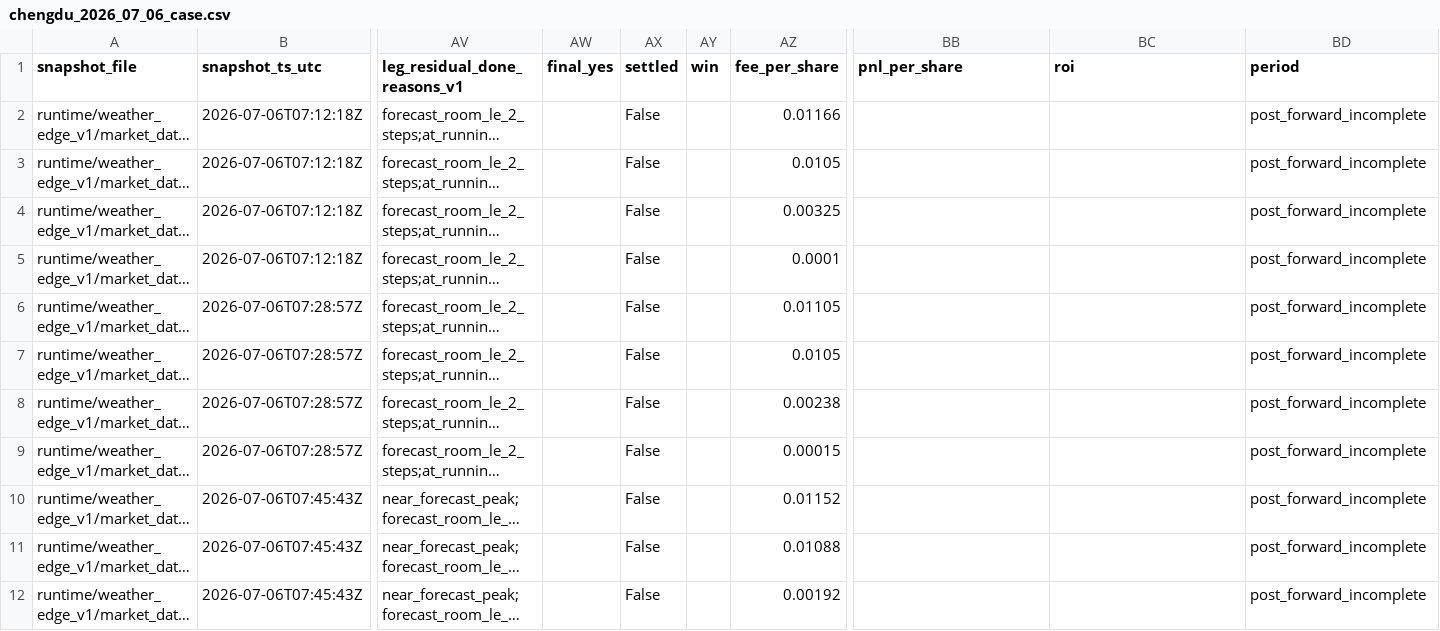
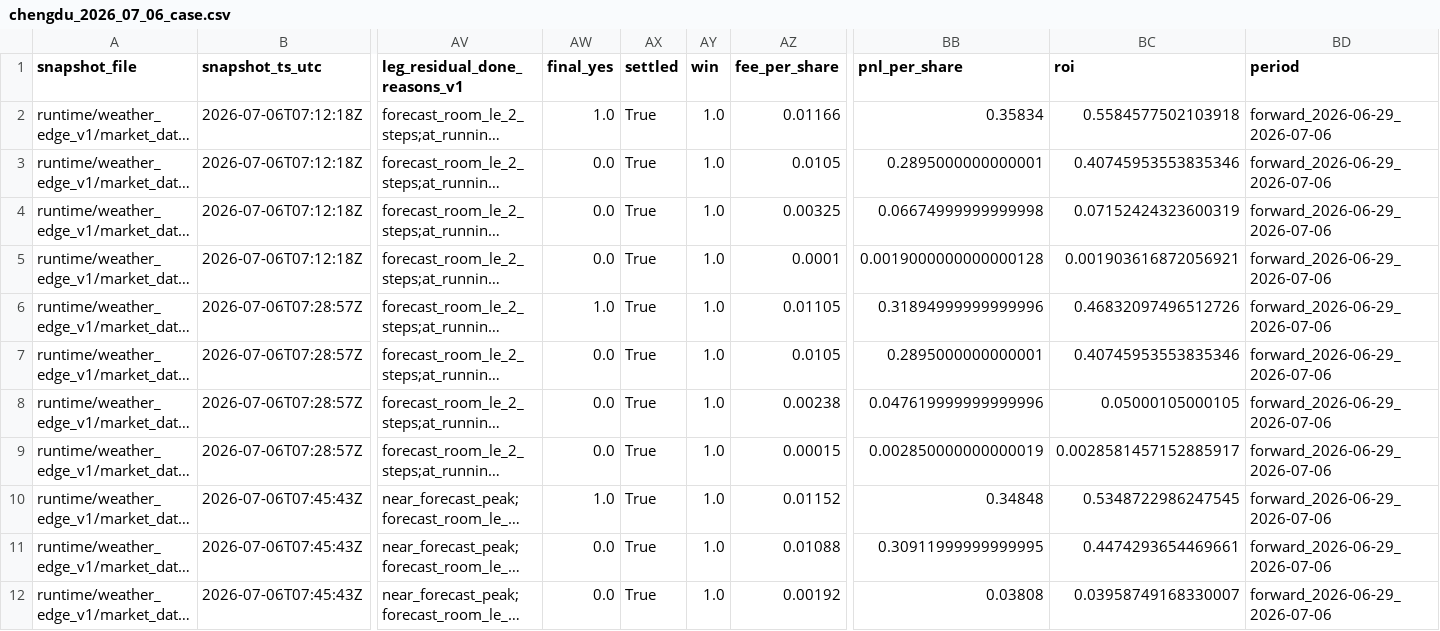
Before and after one commit to jiaruihz/pm_agents, a CSV file: docs/analysis/2026-07/generated/late_window_residual_heating_done_v1/chengdu_2026_07_06_case.csv, drawn as a sheet; only a part is shown, gaps mark what is left out; long unchanged cells end in …; the diff covers the shown part only; the diff names each change by its address in the sheet, - before the commit and + after, or states it on an @@ line.

```diff
--- a/docs/analysis/2026-07/generated/late_window_residual_heating_done_v1/chengdu_2026_07_06_case.csv
+++ b/docs/analysis/2026-07/generated/late_window_residual_heating_done_v1/chengdu_2026_07_06_case.csv
-AW2 (final_yes): (empty)
+AW2 (final_yes): 1.0
-AX2:AX12 (settled): False
+AX2:AX12 (settled): True
-AY2:AY12 (win): (empty)
+AY2:AY12 (win): 1.0
-BB2 (pnl_per_share): (empty)
+BB2 (pnl_per_share): 0.35834
-BC2 (roi): (empty)
+BC2 (roi): 0.5584577502103918
-BD2:BD12 (period): post_forward_incomplete
+BD2:BD12 (period): forward_2026-06-29_2026-07-06
-AW3:AW5 (final_yes): (empty)
+AW3:AW5 (final_yes): 0.0
-BB3 (pnl_per_share): (empty)
+BB3 (pnl_per_share): 0.2895000000000001
-BC3 (roi): (empty)
+BC3 (roi): 0.40745953553835346
-BB4 (pnl_per_share): (empty)
+BB4 (pnl_per_share): 0.06674999999999998
-BC4 (roi): (empty)
+BC4 (roi): 0.07152424323600319
-BB5 (pnl_per_share): (empty)
+BB5 (pnl_per_share): 0.0019000000000000128
-BC5 (roi): (empty)
+BC5 (roi): 0.001903616872056921
-AW6 (final_yes): (empty)
+AW6 (final_yes): 1.0
-BB6 (pnl_per_share): (empty)
+BB6 (pnl_per_share): 0.31894999999999996
-BC6 (roi): (empty)
+BC6 (roi): 0.46832097496512726
-AW7:AW9 (final_yes): (empty)
+AW7:AW9 (final_yes): 0.0
-BB7 (pnl_per_share): (empty)
+BB7 (pnl_per_share): 0.2895000000000001
-BC7 (roi): (empty)
+BC7 (roi): 0.40745953553835346
-BB8 (pnl_per_share): (empty)
+BB8 (pnl_per_share): 0.047619999999999996
-BC8 (roi): (empty)
+BC8 (roi): 0.05000105000105
-BB9 (pnl_per_share): (empty)
+BB9 (pnl_per_share): 0.002850000000000019
-BC9 (roi): (empty)
+BC9 (roi): 0.0028581457152885917
-AW10 (final_yes): (empty)
+AW10 (final_yes): 1.0
-BB10 (pnl_per_share): (empty)
+BB10 (pnl_per_share): 0.34848
-BC10 (roi): (empty)
+BC10 (roi): 0.5348722986247545
-AW11:AW12 (final_yes): (empty)
+AW11:AW12 (final_yes): 0.0
-BB11 (pnl_per_share): (empty)
+BB11 (pnl_per_share): 0.30911999999999995
-BC11 (roi): (empty)
+BC11 (roi): 0.4474293654469661
-BB12 (pnl_per_share): (empty)
+BB12 (pnl_per_share): 0.03808
-BC12 (roi): (empty)
+BC12 (roi): 0.03958749168330007
```
Also changed, not shown: 120 edited cells elsewhere in this file, docs/analysis/2026-07/generated/late_window_residual_capture_per_poll_v3/chengdu_2026_07_06_case.csv, docs/analysis/2026-07/generated/late_window_residual_capture_per_poll_v3/failure_cases.csv, 43 other files.
